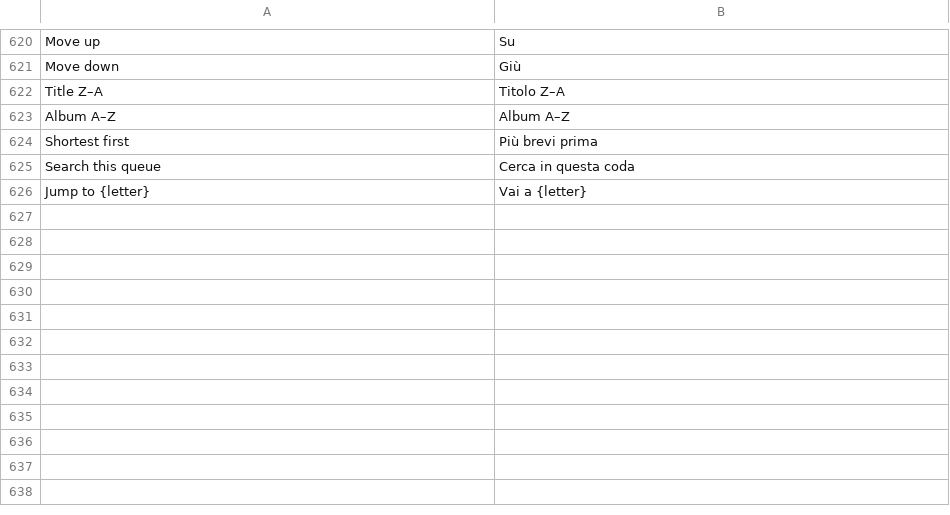
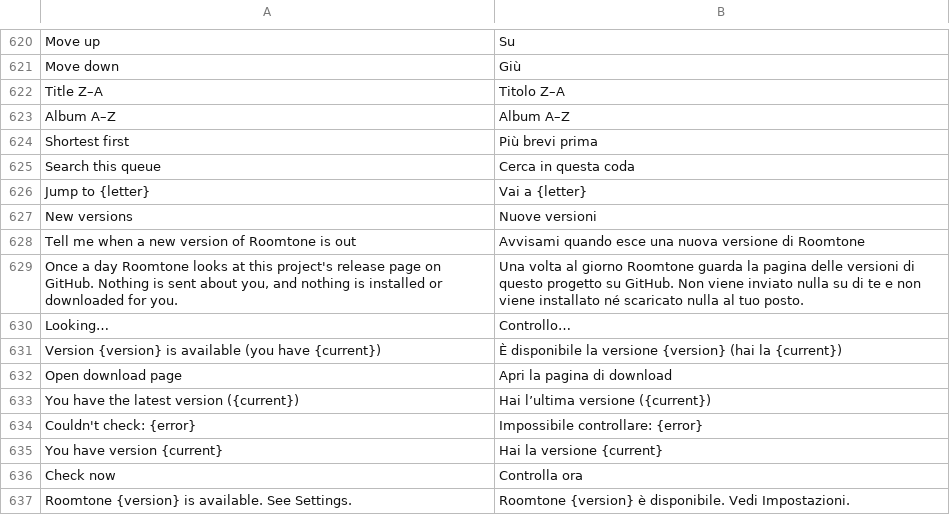
Before and after one commit to ChrispyGee/Roomtone, a TSV file: locales/it.tsv, drawn as a sheet; only a part is shown, gaps mark what is left out; the diff names each change by its address in the sheet, - before the commit and + after, or states it on an @@ line.

```diff
--- a/locales/it.tsv
+++ b/locales/it.tsv
+row 627: New versions | Nuove versioni
+row 628: Tell me when a new version of Roomtone is out | Avvisami quando esce una nuova versione di Roomtone
+row 629: Once a day Roomtone looks at this project's release page on GitHub. Nothing is sent about you, and nothing is installed or downloaded for you. | Una volta al giorno Roomtone guarda la pagina delle versioni di questo progetto su GitHub. Non viene inviato nulla su di te e non viene installato né scaricato nulla al tuo posto.
+row 630: Looking… | Controllo…
+row 631: Version {version} is available (you have {current}) | È disponibile la versione {version} (hai la {current})
+row 632: Open download page | Apri la pagina di download
+row 633: You have the latest version ({current}) | Hai l’ultima versione ({current})
+row 634: Couldn't check: {error} | Impossibile controllare: {error}
+row 635: You have version {current} | Hai la versione {current}
+row 636: Check now | Controlla ora
+row 637: Roomtone {version} is available. See Settings. | Roomtone {version} è disponibile. Vedi Impostazioni.
```
Also changed, not shown: locales/de.tsv, locales/es.tsv, 12 other files.
